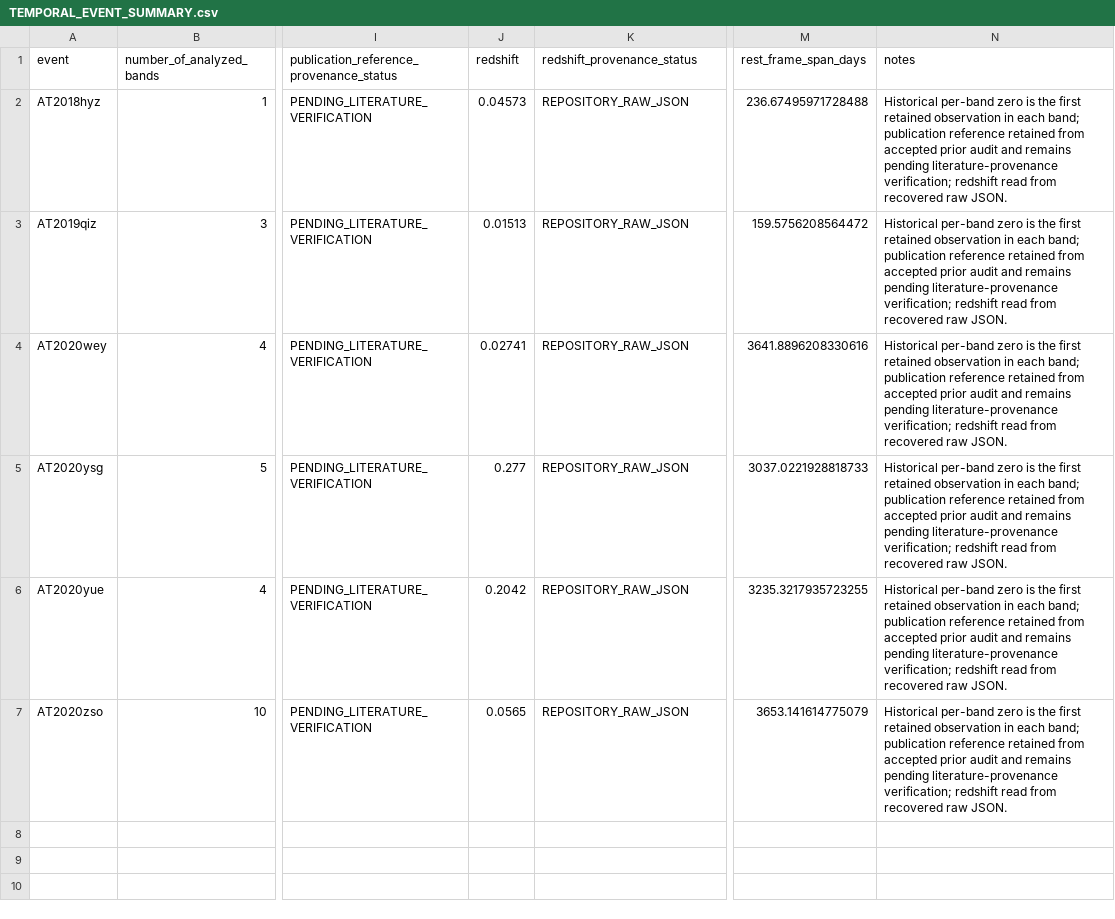
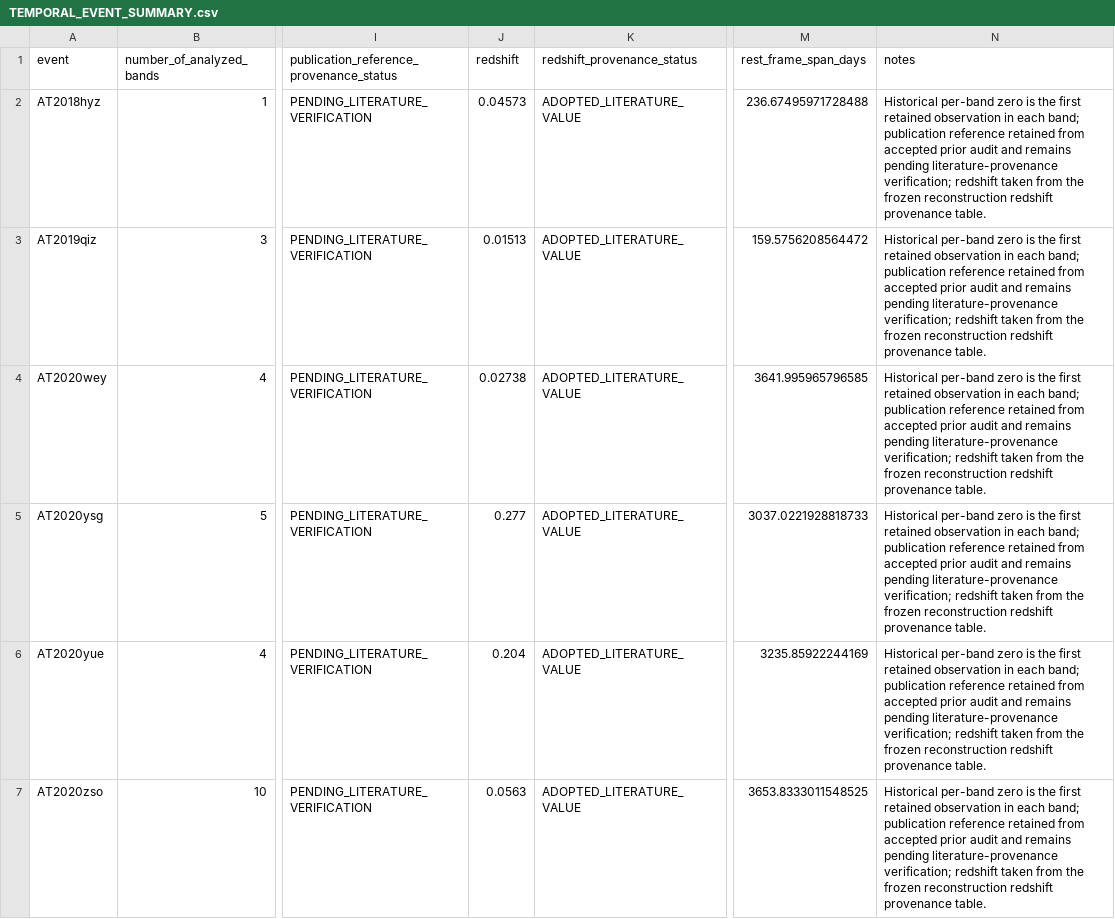
Before and after one commit to alejopaisa/PEF-TDE, a CSV file: results/reconstruction/temporal/TEMPORAL_EVENT_SUMMARY.csv, drawn as a sheet; only a part is shown, gaps mark what is left out; the diff names each change by its address in the sheet, - before the commit and + after, or states it on an @@ line.

Commit message:
Use adopted redshifts in temporal audit

```diff
--- a/results/reconstruction/temporal/TEMPORAL_EVENT_SUMMARY.csv
+++ b/results/reconstruction/temporal/TEMPORAL_EVENT_SUMMARY.csv
-K2:K7 (redshift_provenance_status): REPOSITORY_RAW_JSON
+K2:K7 (redshift_provenance_status): ADOPTED_LITERATURE_VALUE
-N2:N7 (notes): …verification; redshift read from recovered raw JSON.
+N2:N7 (notes): …verification; redshift taken from the frozen reconstruction redshift provenance table.
-J4 (redshift): 0.02741
+J4 (redshift): 0.02738
-M4 (rest_frame_span_days): 3641.8896208330616
+M4 (rest_frame_span_days): 3641.995965796585
-J6 (redshift): 0.2042
+J6 (redshift): 0.204
-M6 (rest_frame_span_days): 3235.3217935723255
+M6 (rest_frame_span_days): 3235.85922244169
-J7 (redshift): 0.0565
+J7 (redshift): 0.0563
-M7 (rest_frame_span_days): 3653.141614775079
+M7 (rest_frame_span_days): 3653.8333011548525
```
Also changed, not shown: results/reconstruction/temporal/TEMPORAL_COORDINATE_AUDIT.csv, 1 other file.
